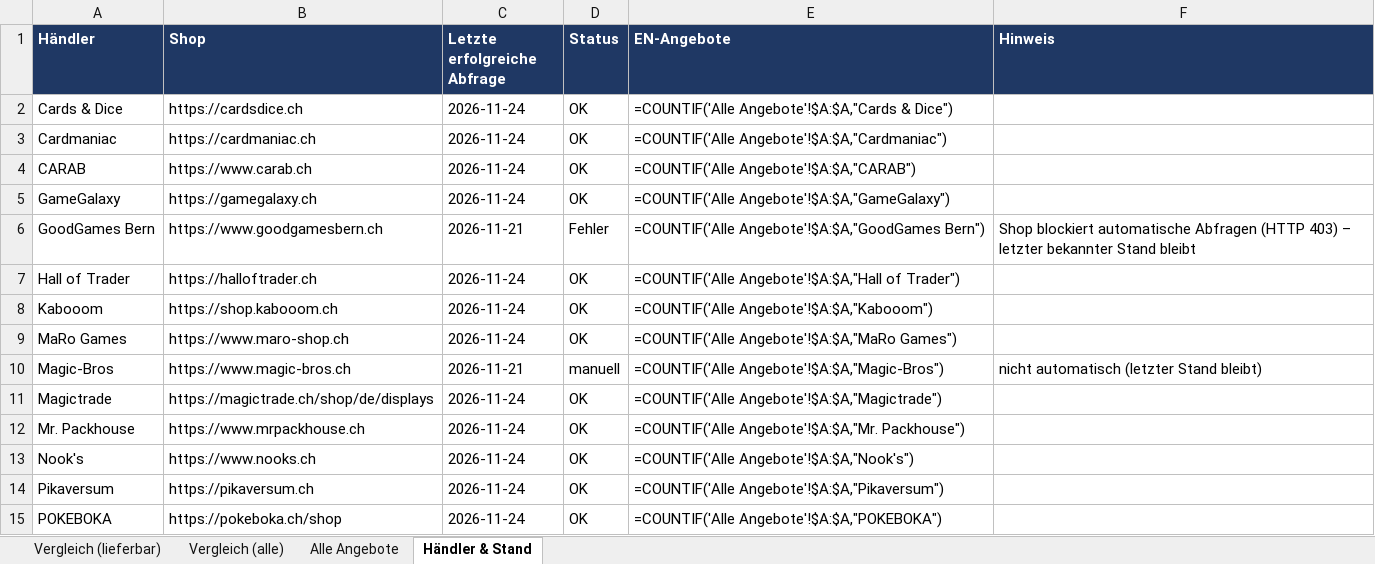
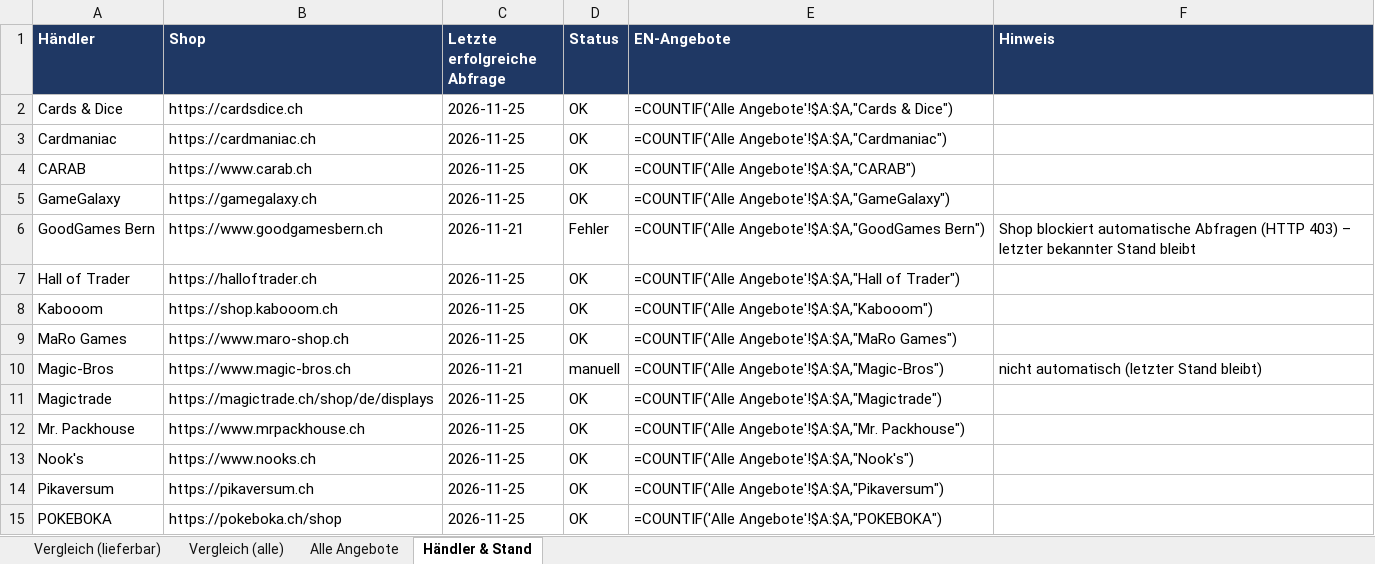
Before and after one commit to BEAR1nc/deckarchiv, an Excel workbook: shopping/MTG_Display_Preisvergleich_EN.xlsx, sheet Händler & Stand, drawn as a sheet; only a part is shown; values as stored, in another font and other column widths than the file's, no borders; formulas without a stored value are shown as written; the diff covers the shown part only; the diff names each change by its address in the sheet, - before the commit and + after, or states it on an @@ line.

```diff
--- a/shopping/MTG_Display_Preisvergleich_EN.xlsx (sheet Händler & Stand)
+++ b/shopping/MTG_Display_Preisvergleich_EN.xlsx (sheet Händler & Stand)
-C2:C5 (Letzte erfolgreiche Abfrage): 2026-11-24
+C2:C5 (Letzte erfolgreiche Abfrage): 2026-11-25
-C7:C9 (Letzte erfolgreiche Abfrage): 2026-11-24
+C7:C9 (Letzte erfolgreiche Abfrage): 2026-11-25
-C11:C15 (Letzte erfolgreiche Abfrage): 2026-11-24
+C11:C15 (Letzte erfolgreiche Abfrage): 2026-11-25
```
Also changed, not shown: 12 edited cells elsewhere in this sheet, sheet Alle Angebote, sheet Vergleich (alle), sheet Vergleich (lieferbar), 2 other files.
